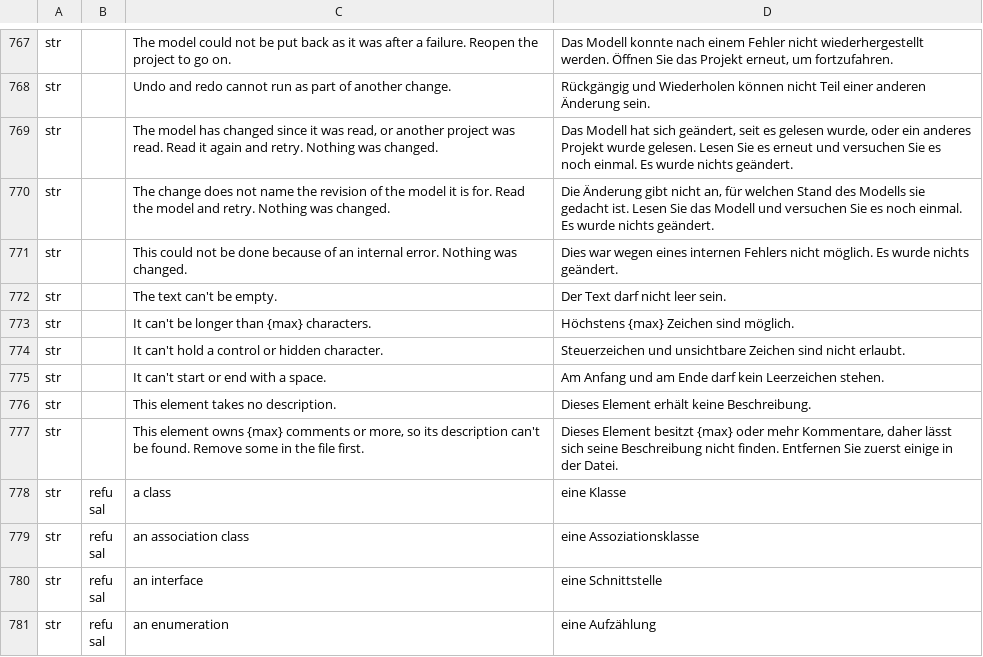
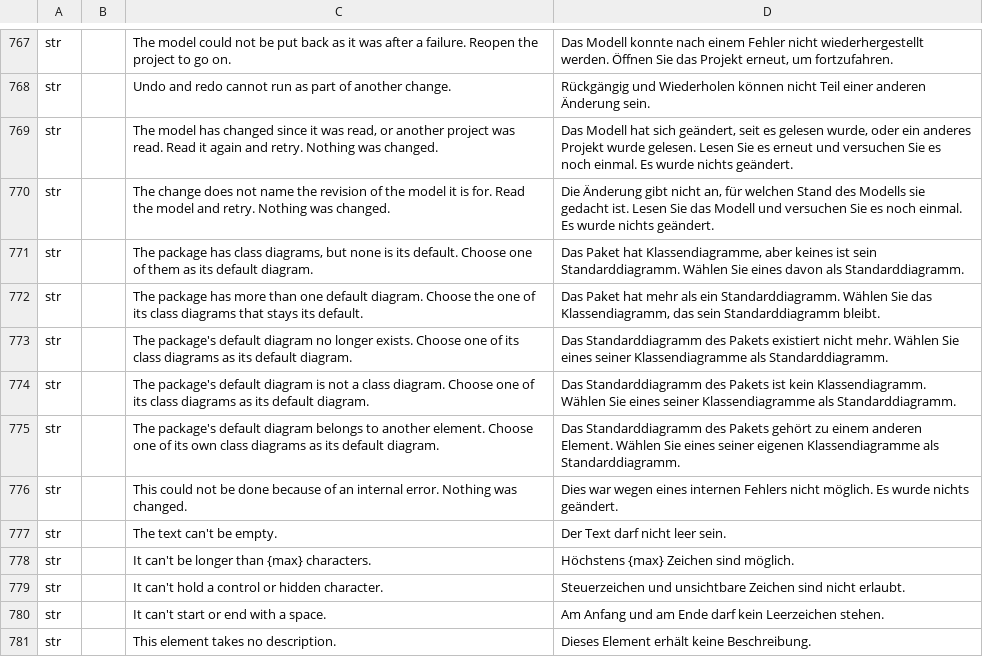
Before and after one commit to software-vision-ai/archforge, a TSV file: crates/ui-egui/src/i18n/de.tsv, drawn as a sheet; only a part is shown, gaps mark what is left out; the shorter side is filled out with more unchanged rows; the diff names each change by its address in the sheet, - before the commit and + after, or states it on an @@ line.

```diff
--- a/crates/ui-egui/src/i18n/de.tsv
+++ b/crates/ui-egui/src/i18n/de.tsv
+row 771: str |  | The package has class diagrams, but none is its default. Choose one of them as its default diagram. | Das Paket hat Klassendiagramme, aber keines ist sein Standarddiagramm. Wählen Sie eines davon als Standarddiagramm.
+row 772: str |  | The package has more than one default diagram. Choose the one of its class diagrams that stays its default. | Das Paket hat mehr als ein Standarddiagramm. Wählen Sie das Klassendiagramm, das sein Standarddiagramm bleibt.
+row 773: str |  | The package's default diagram no longer exists. Choose one of its class diagrams as its default diagram. | Das Standarddiagramm des Pakets existiert nicht mehr. Wählen Sie eines seiner Klassendiagramme als Standarddiagramm.
+row 774: str |  | The package's default diagram is not a class diagram. Choose one of its class diagrams as its default diagram. | Das Standarddiagramm des Pakets ist kein Klassendiagramm. Wählen Sie eines seiner Klassendiagramme als Standarddiagramm.
+row 775: str |  | The package's default diagram belongs to another element. Choose one of its own class diagrams as its default diagram. | Das Standarddiagramm des Pakets gehört zu einem anderen Element. Wählen Sie eines seiner eigenen Klassendiagramme als Standarddiagramm.
```
Also changed, not shown: crates/ui-egui/src/i18n/en.tsv, crates/ui-egui/src/i18n/es.tsv, 14 other files.
